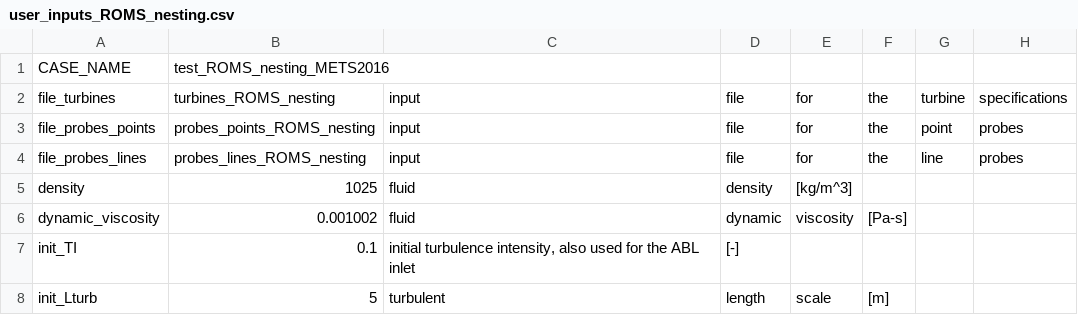
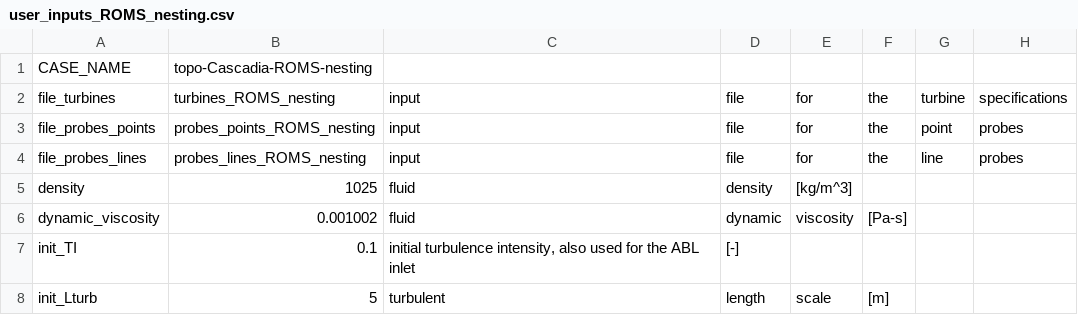
Before and after one commit to nnmrec/topo-Cascadia, a CSV file: inputs/user_inputs_ROMS_nesting.csv, drawn as a sheet; only a part is shown; the diff names each change by its address in the sheet, - before the commit and + after, or states it on an @@ line.

Commit message:
test to run starccm Mesh and Solver

```diff
--- a/inputs/user_inputs_ROMS_nesting.csv
+++ b/inputs/user_inputs_ROMS_nesting.csv
-B1: test_ROMS_nesting_METS2016
+B1: topo-Cascadia-ROMS-nesting
```
Also changed, not shown: 9 other files.
